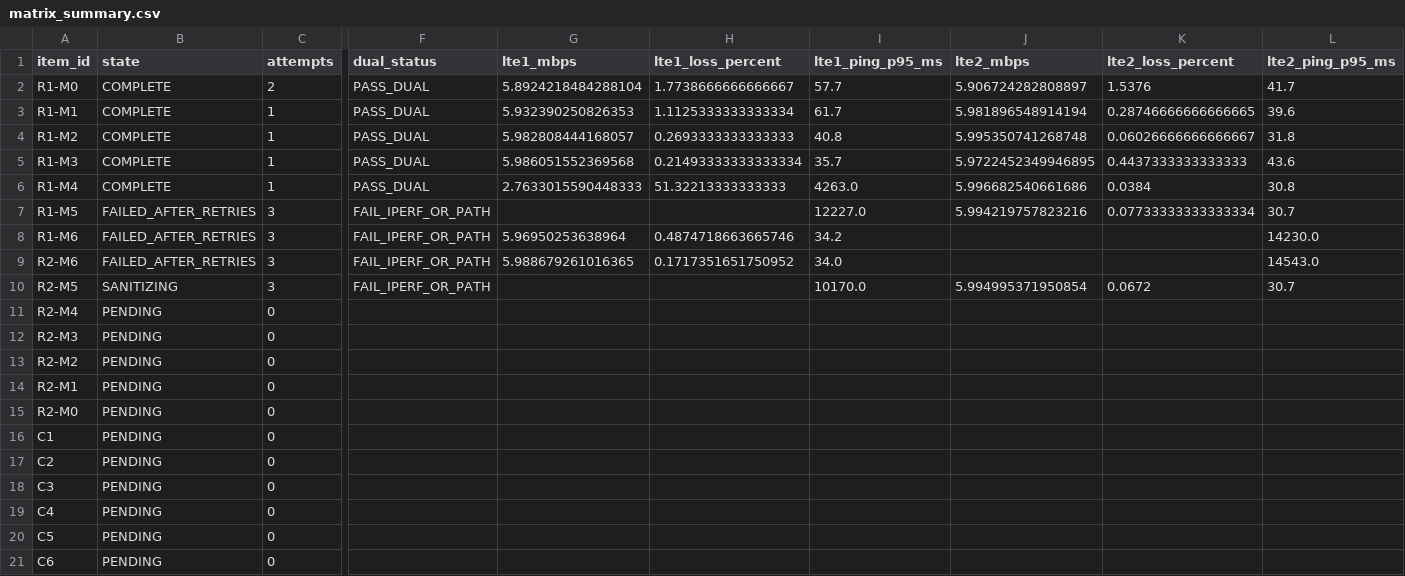
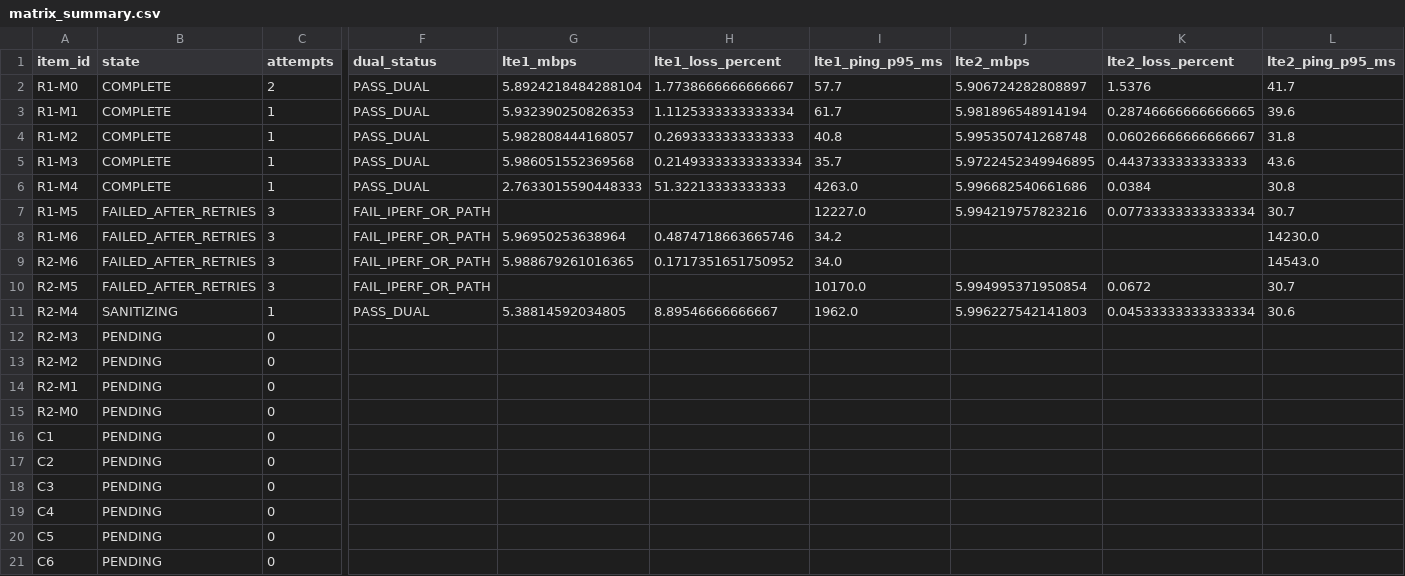
Before and after one commit to madisvorklaev/ltap-lte-testbench, a CSV file: results-public/band-matrix-7.24rc3/matrix_summary.csv, drawn as a sheet; only a part is shown, gaps mark what is left out; the diff names each change by its address in the sheet, - before the commit and + after, or states it on an @@ line.

Commit message:
band-matrix: complete R2-M4

```diff
--- a/results-public/band-matrix-7.24rc3/matrix_summary.csv
+++ b/results-public/band-matrix-7.24rc3/matrix_summary.csv
-B10 (state): SANITIZING
+B10 (state): FAILED_AFTER_RETRIES
-B11 (state): PENDING
+B11 (state): SANITIZING
-C11 (attempts): 0
+C11 (attempts): 1
-F11 (dual_status): (empty)
+F11 (dual_status): PASS_DUAL
-G11 (lte1_mbps): (empty)
+G11 (lte1_mbps): 5.38814592034805
-H11 (lte1_loss_percent): (empty)
+H11 (lte1_loss_percent): 8.89546666666667
-I11 (lte1_ping_p95_ms): (empty)
+I11 (lte1_ping_p95_ms): 1962.0
-J11 (lte2_mbps): (empty)
+J11 (lte2_mbps): 5.996227542141803
-K11 (lte2_loss_percent): (empty)
+K11 (lte2_loss_percent): 0.04533333333333334
-L11 (lte2_ping_p95_ms): (empty)
+L11 (lte2_ping_p95_ms): 30.6
```
Also changed, not shown: 14 other files.
